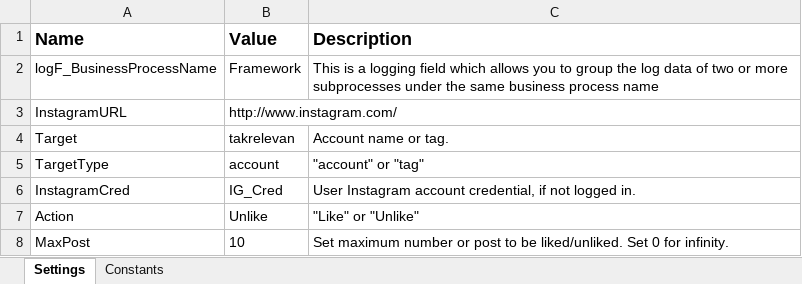
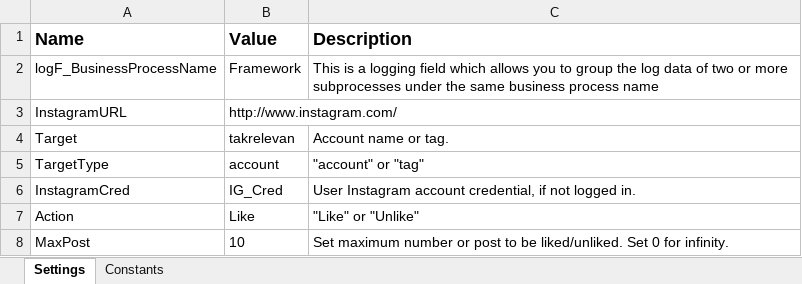
Before and after one commit to neozora/instalikes, an Excel workbook: Data/Config.xlsx, sheet Settings, drawn as a sheet; values as stored, in another font and other column widths than the file's, no borders; the diff names each change by its address in the sheet, - before the commit and + after, or states it on an @@ line.

Commit message:
Add files via upload

```diff
--- a/Data/Config.xlsx (sheet Settings)
+++ b/Data/Config.xlsx (sheet Settings)
-B7 (Value): Unlike
+B7 (Value): Like
```
